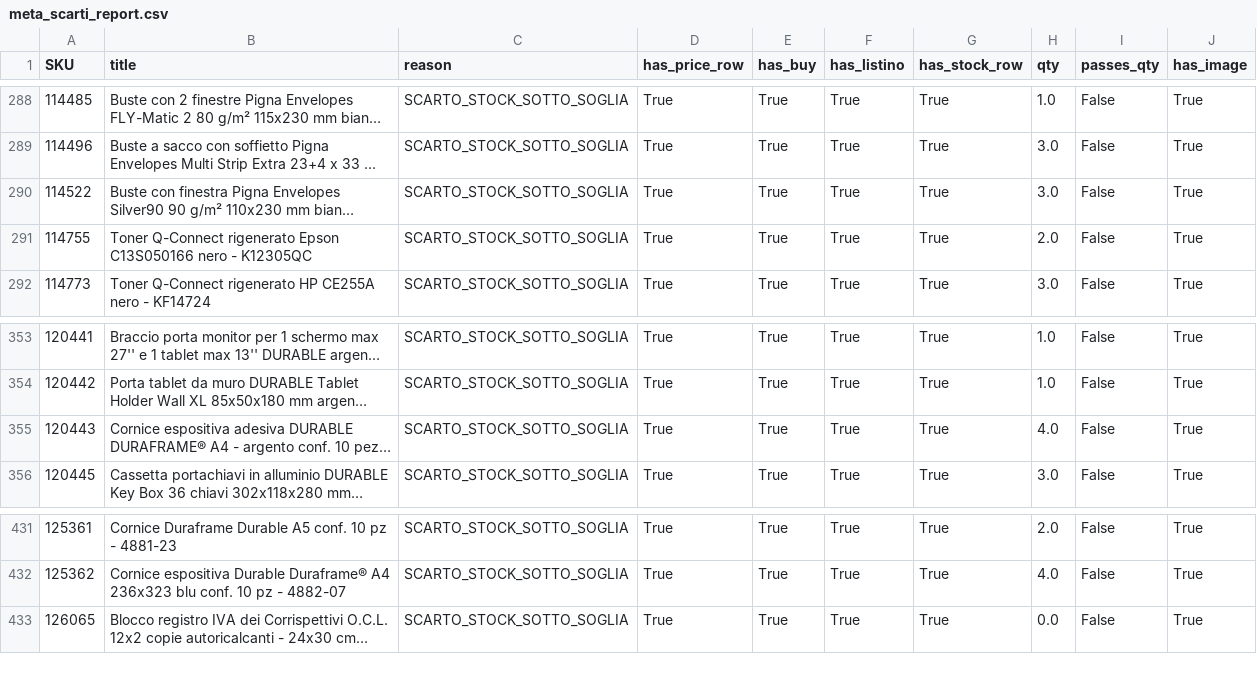
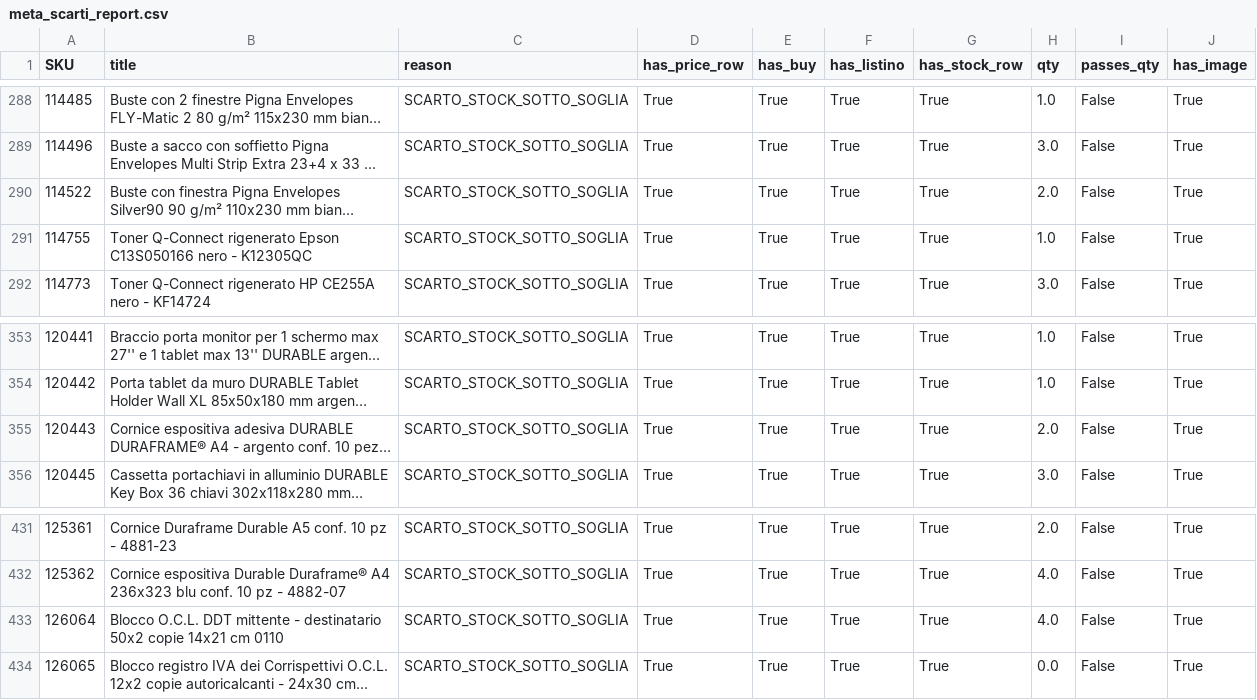
Before and after one commit to paperprintsnc/paperprint-feed, a CSV file: meta_scarti_report.csv, drawn as a sheet; only a part is shown, gaps mark what is left out; long unchanged cells end in …; the diff names each change by its address in the sheet, - before the commit and + after, or states it on an @@ line.

Commit message:
Refre

```diff
--- a/meta_scarti_report.csv
+++ b/meta_scarti_report.csv
-H290 (qty): 3.0
+H290 (qty): 2.0
-H291 (qty): 2.0
+H291 (qty): 1.0
-H355 (qty): 4.0
+H355 (qty): 2.0
+row 433: 126064 | Blocco O.C.L. DDT mittente - destinatario 50x2 copie 14x21 cm 0110 | SCARTO_STOCK_SOTTO_SOGLIA | True | True | True | True | 4.0 | False | True
```
